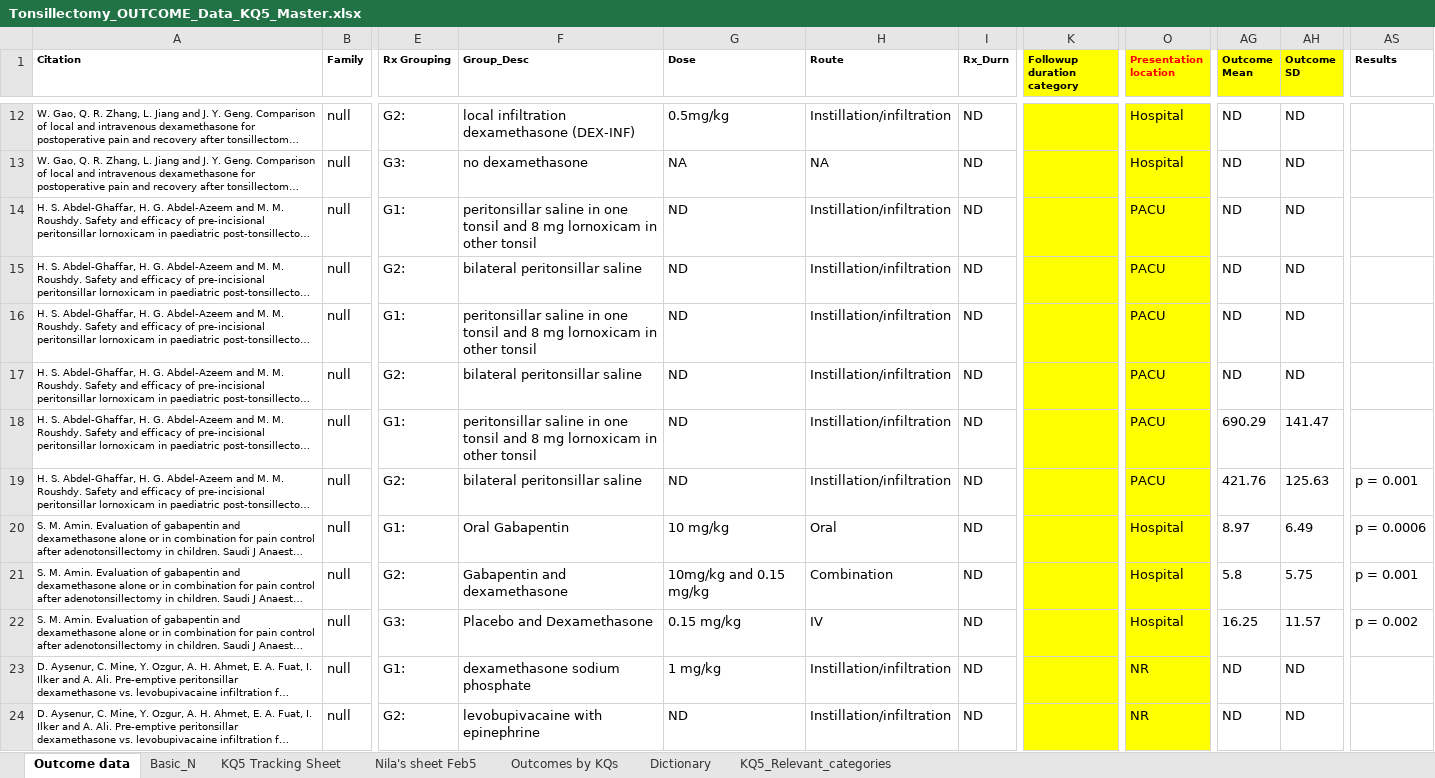
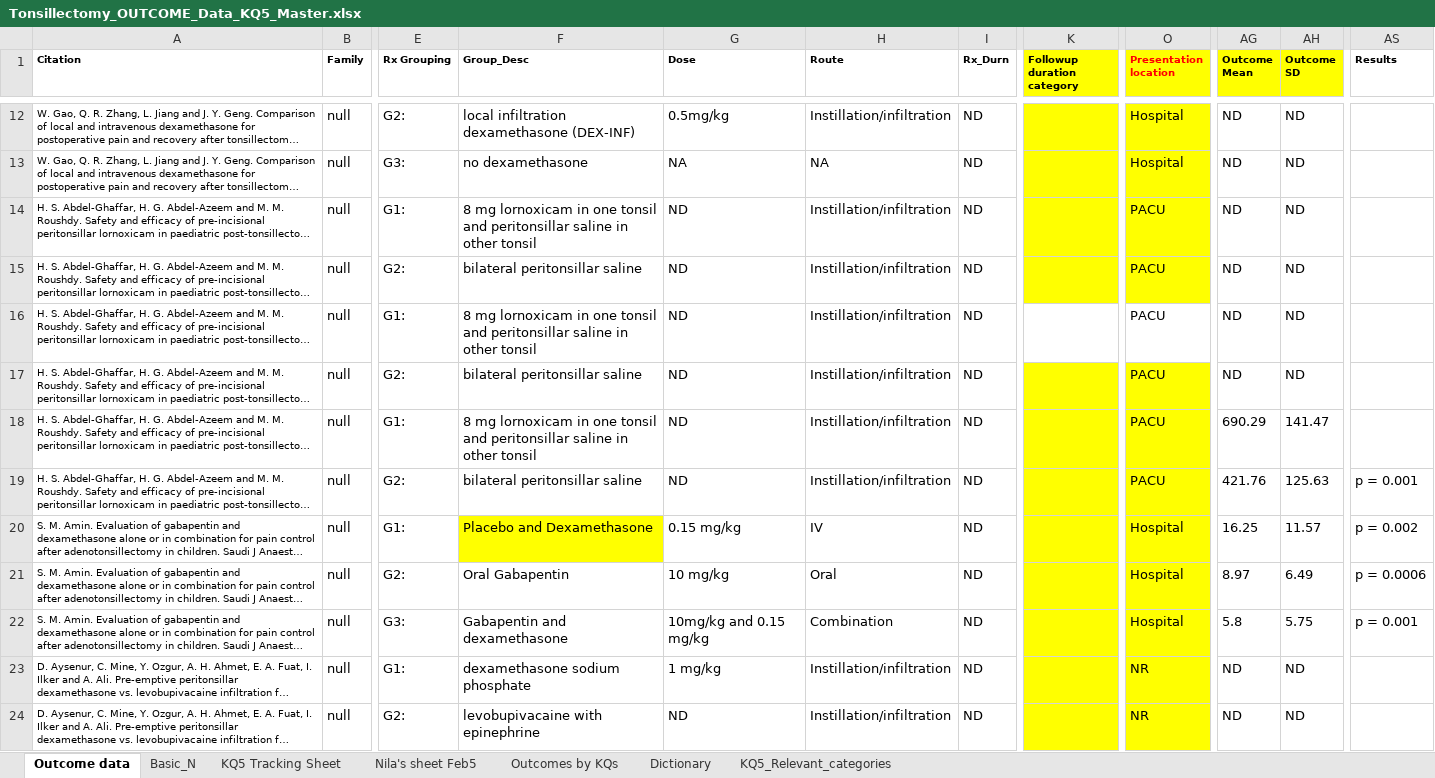
Before and after one commit to VanderbiltPopHealthSci/tonsillectomy_MA, an Excel workbook: data/Tonsillectomy_OUTCOME_Data_KQ5_Master.xlsx, sheet Outcome data, drawn as a sheet; only a part is shown, gaps mark what is left out; long unchanged cells end in …; values as stored, in another font and other column widths than the file's, no borders; the diff covers the shown part only; the diff names each change by its address in the sheet, - before the commit and + after, or states it on an @@ line.

Commit message:
Updated data spreadsheet

```diff
--- a/data/Tonsillectomy_OUTCOME_Data_KQ5_Master.xlsx (sheet Outcome data)
+++ b/data/Tonsillectomy_OUTCOME_Data_KQ5_Master.xlsx (sheet Outcome data)
-F14 (Group_Desc): peritonsillar saline in one tonsil and 8 mg lornoxicam in other…
+F14 (Group_Desc): 8 mg lornoxicam in one tonsil and peritonsillar saline in other…
-F16 (Group_Desc): peritonsillar saline in one tonsil and 8 mg lornoxicam in other…
+F16 (Group_Desc): 8 mg lornoxicam in one tonsil and peritonsillar saline in other…
-K16 fill: #FFFF00
+K16 fill: none
-O16 fill: #FFFF00
+O16 fill: none
-F18 (Group_Desc): peritonsillar saline in one tonsil and 8 mg lornoxicam in other…
+F18 (Group_Desc): 8 mg lornoxicam in one tonsil and peritonsillar saline in other…
-F20 (Group_Desc): Oral Gabapentin
+F20 (Group_Desc): Placebo and Dexamethasone
-F20 fill: none
+F20 fill: #FFFF00
-G20 (Dose): 10 mg/kg
+G20 (Dose): 0.15 mg/kg
-H20 (Route): Oral
+H20 (Route): IV
-AG20 (Outcome Mean): 8.97
+AG20 (Outcome Mean): 16.25
-AH20 (Outcome SD): 6.49
+AH20 (Outcome SD): 11.57
-AS20 (Results): p = 0.0006
+AS20 (Results): p = 0.002
-F21 (Group_Desc): Gabapentin and dexamethasone
+F21 (Group_Desc): Oral Gabapentin
-G21 (Dose): 10mg/kg and 0.15 mg/kg
+G21 (Dose): 10 mg/kg
-H21 (Route): Combination
+H21 (Route): Oral
-AG21 (Outcome Mean): 5.8
+AG21 (Outcome Mean): 8.97
-AH21 (Outcome SD): 5.75
+AH21 (Outcome SD): 6.49
-AS21 (Results): p = 0.001
+AS21 (Results): p = 0.0006
-F22 (Group_Desc): Placebo and Dexamethasone
+F22 (Group_Desc): Gabapentin and dexamethasone
-G22 (Dose): 0.15 mg/kg
+G22 (Dose): 10mg/kg and 0.15 mg/kg
-H22 (Route): IV
+H22 (Route): Combination
-AG22 (Outcome Mean): 16.25
+AG22 (Outcome Mean): 5.8
-AH22 (Outcome SD): 11.57
+AH22 (Outcome SD): 5.75
-AS22 (Results): p = 0.002
+AS22 (Results): p = 0.001
```
Also changed, not shown: 48 edited cells elsewhere in this sheet, sheet Basic_N.
